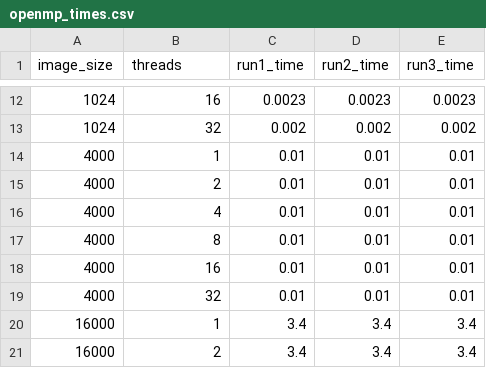
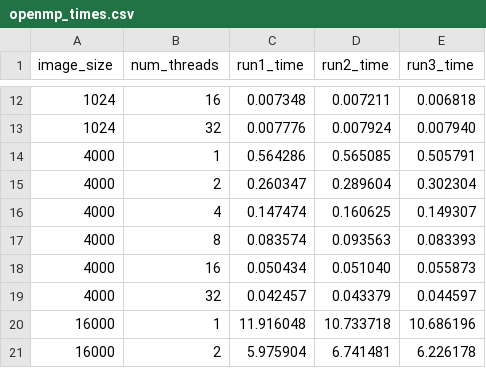
Before and after one commit to RichardHuang0001/my-asm-1, a CSV file: report/openmp_times.csv, drawn as a sheet; only a part is shown, gaps mark what is left out; the diff covers the shown part only.

```diff
--- a/report/openmp_times.csv
+++ b/report/openmp_times.csv
@@ -1 +1 @@
-image_size,threads,run1_time,run2_time,run3_time
+image_size,num_threads,run1_time,run2_time,run3_time
@@ -12,10 +12,10 @@ image_size,threads,run1_time,run2_time,run3_time
-1024,16,0.0023,0.0023,0.0023
-1024,32,0.002,0.002,0.002
-4000,1,0.01,0.01,0.01
-4000,2,0.01,0.01,0.01
-4000,4,0.01,0.01,0.01
-4000,8,0.01,0.01,0.01
-4000,16,0.01,0.01,0.01
-4000,32,0.01,0.01,0.01
-16000,1,3.4,3.4,3.4
-16000,2,3.4,3.4,3.4
+1024,16,0.007348,0.007211,0.006818
+1024,32,0.007776,0.007924,0.007940
+4000,1,0.564286,0.565085,0.505791
+4000,2,0.260347,0.289604,0.302304
+4000,4,0.147474,0.160625,0.149307
+4000,8,0.083574,0.093563,0.083393
+4000,16,0.050434,0.051040,0.055873
+4000,32,0.042457,0.043379,0.044597
+16000,1,11.916048,10.733718,10.686196
+16000,2,5.975904,6.741481,6.226178
```
Also changed, not shown: 42 edited cells elsewhere in this file, 3 other files.
